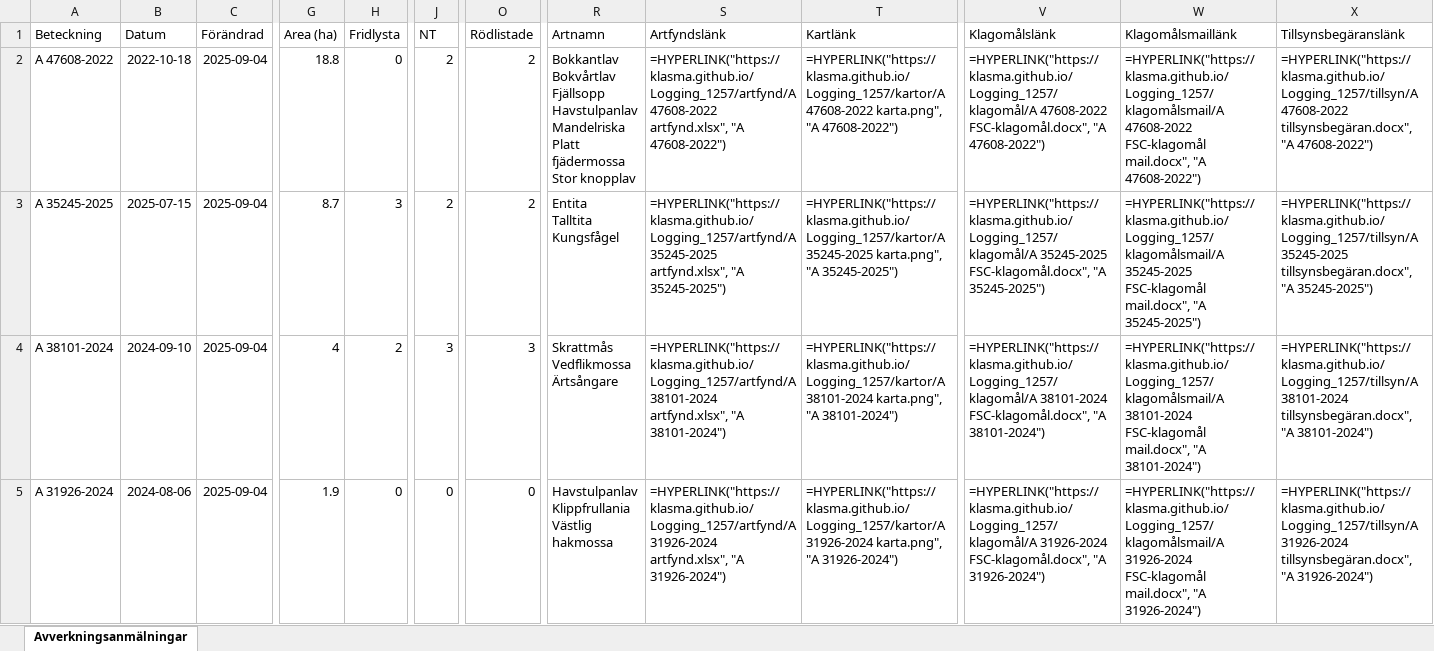
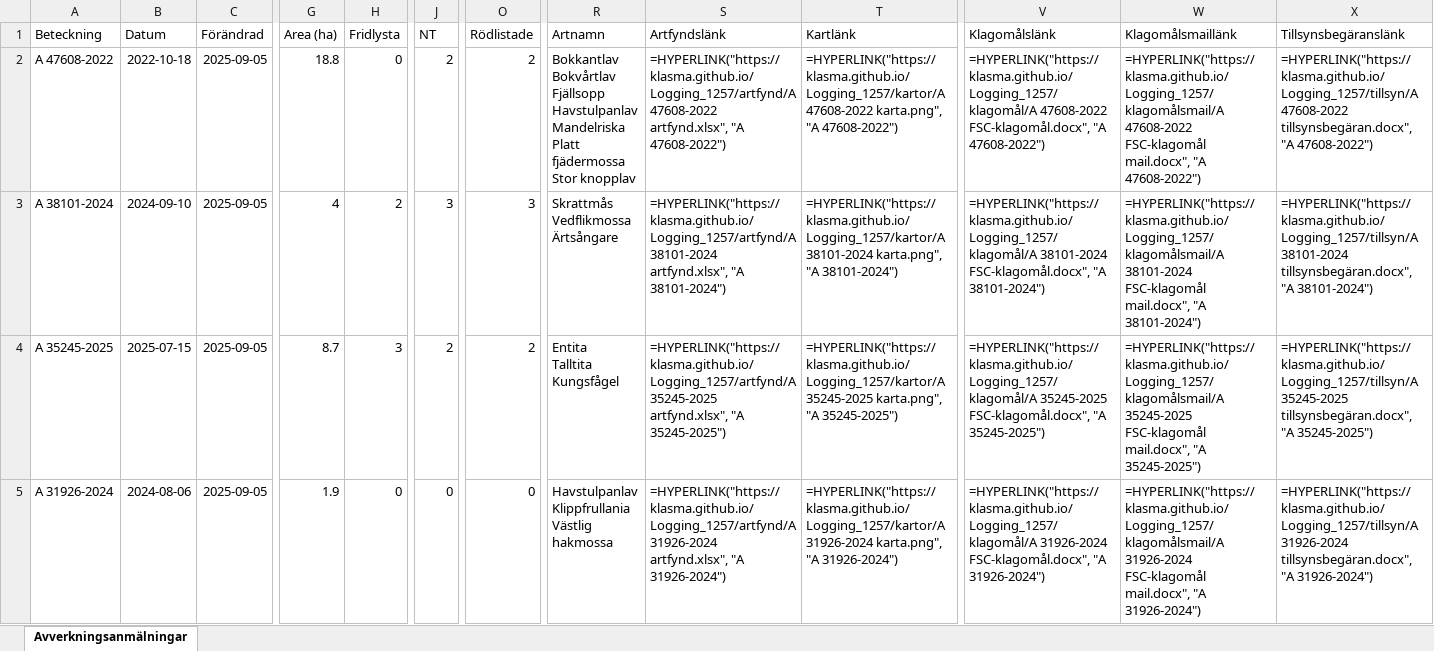
Before and after one commit to klasma/Logging_1257, an Excel workbook: Översikt ÖRKELLJUNGA.xlsx, sheet Avverkningsanmälningar, drawn as a sheet; only a part is shown, gaps mark what is left out; values as stored, in another font and other column widths than the file's, no borders; formulas without a stored value are shown as written; ↵ is a line break in a cell; the diff covers the shown part only; the diff names each change by its address in the sheet, - before the commit and + after, or states it on an @@ line.

```diff
--- a/Översikt ÖRKELLJUNGA.xlsx (sheet Avverkningsanmälningar)
+++ b/Översikt ÖRKELLJUNGA.xlsx (sheet Avverkningsanmälningar)
-C2:C5 (Förändrad): 2025-09-04
+C2:C5 (Förändrad): 2025-09-05
-A3 (Beteckning): A 35245-2025
+A3 (Beteckning): A 38101-2024
-B3 (Datum): 2025-07-15
+B3 (Datum): 2024-09-10
-G3 (Area (ha)): 8.7
+G3 (Area (ha)): 4
-H3 (Fridlysta): 3
+H3 (Fridlysta): 2
-J3 (NT): 2
+J3 (NT): 3
-O3 (Rödlistade): 2
+O3 (Rödlistade): 3
-R3 (Artnamn): Entita ↵ Talltita ↵ Kungsfågel
+R3 (Artnamn): Skrattmås ↵ Vedflikmossa ↵ Ärtsångare
-S3 (Artfyndslänk): =HYPERLINK("https://klasma.github.io/Logging_1257/artfynd/A 35245-2025 artfynd.xlsx", "A 35245-2025")
+S3 (Artfyndslänk): =HYPERLINK("https://klasma.github.io/Logging_1257/artfynd/A 38101-2024 artfynd.xlsx", "A 38101-2024")
-T3 (Kartlänk): =HYPERLINK("https://klasma.github.io/Logging_1257/kartor/A 35245-2025 karta.png", "A 35245-2025")
+T3 (Kartlänk): =HYPERLINK("https://klasma.github.io/Logging_1257/kartor/A 38101-2024 karta.png", "A 38101-2024")
-V3 (Klagomålslänk): =HYPERLINK("https://klasma.github.io/Logging_1257/klagomål/A 35245-2025 FSC-klagomål.docx", "A 35245-2025")
+V3 (Klagomålslänk): =HYPERLINK("https://klasma.github.io/Logging_1257/klagomål/A 38101-2024 FSC-klagomål.docx", "A 38101-2024")
-W3 (Klagomålsmaillänk): =HYPERLINK("https://klasma.github.io/Logging_1257/klagomålsmail/A 35245-2025 FSC-klagomål mail.docx", "A 35245-2025")
+W3 (Klagomålsmaillänk): =HYPERLINK("https://klasma.github.io/Logging_1257/klagomålsmail/A 38101-2024 FSC-klagomål mail.docx", "A 38101-2024")
-X3 (Tillsynsbegäranslänk): =HYPERLINK("https://klasma.github.io/Logging_1257/tillsyn/A 35245-2025 tillsynsbegäran.docx", "A 35245-2025")
+X3 (Tillsynsbegäranslänk): =HYPERLINK("https://klasma.github.io/Logging_1257/tillsyn/A 38101-2024 tillsynsbegäran.docx", "A 38101-2024")
-A4 (Beteckning): A 38101-2024
+A4 (Beteckning): A 35245-2025
-B4 (Datum): 2024-09-10
+B4 (Datum): 2025-07-15
-G4 (Area (ha)): 4
+G4 (Area (ha)): 8.7
-H4 (Fridlysta): 2
+H4 (Fridlysta): 3
-J4 (NT): 3
+J4 (NT): 2
-O4 (Rödlistade): 3
+O4 (Rödlistade): 2
-R4 (Artnamn): Skrattmås ↵ Vedflikmossa ↵ Ärtsångare
+R4 (Artnamn): Entita ↵ Talltita ↵ Kungsfågel
-S4 (Artfyndslänk): =HYPERLINK("https://klasma.github.io/Logging_1257/artfynd/A 38101-2024 artfynd.xlsx", "A 38101-2024")
+S4 (Artfyndslänk): =HYPERLINK("https://klasma.github.io/Logging_1257/artfynd/A 35245-2025 artfynd.xlsx", "A 35245-2025")
-T4 (Kartlänk): =HYPERLINK("https://klasma.github.io/Logging_1257/kartor/A 38101-2024 karta.png", "A 38101-2024")
+T4 (Kartlänk): =HYPERLINK("https://klasma.github.io/Logging_1257/kartor/A 35245-2025 karta.png", "A 35245-2025")
-V4 (Klagomålslänk): =HYPERLINK("https://klasma.github.io/Logging_1257/klagomål/A 38101-2024 FSC-klagomål.docx", "A 38101-2024")
+V4 (Klagomålslänk): =HYPERLINK("https://klasma.github.io/Logging_1257/klagomål/A 35245-2025 FSC-klagomål.docx", "A 35245-2025")
-W4 (Klagomålsmaillänk): =HYPERLINK("https://klasma.github.io/Logging_1257/klagomålsmail/A 38101-2024 FSC-klagomål mail.docx", "A 38101-2024")
+W4 (Klagomålsmaillänk): =HYPERLINK("https://klasma.github.io/Logging_1257/klagomålsmail/A 35245-2025 FSC-klagomål mail.docx", "A 35245-2025")
-X4 (Tillsynsbegäranslänk): =HYPERLINK("https://klasma.github.io/Logging_1257/tillsyn/A 38101-2024 tillsynsbegäran.docx", "A 38101-2024")
+X4 (Tillsynsbegäranslänk): =HYPERLINK("https://klasma.github.io/Logging_1257/tillsyn/A 35245-2025 tillsynsbegäran.docx", "A 35245-2025")
```
Also changed, not shown: 962 edited cells elsewhere in this sheet, artfynd/A 15068-2023 artfynd.xlsx, artfynd/A 31926-2024 artfynd.xlsx, 36 other files.
